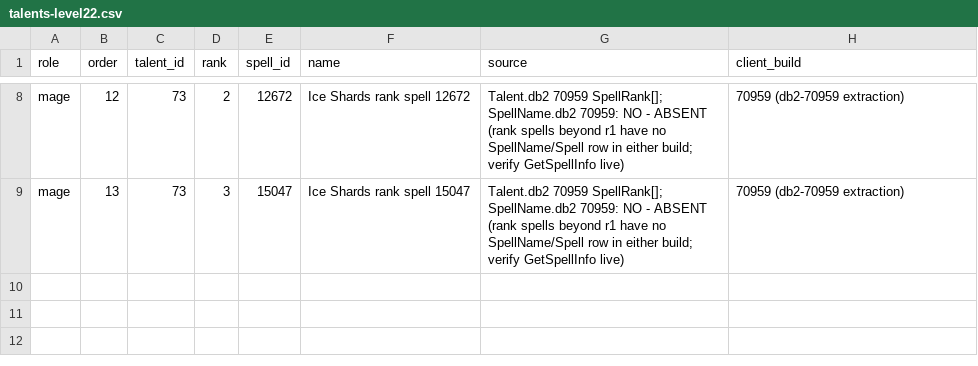
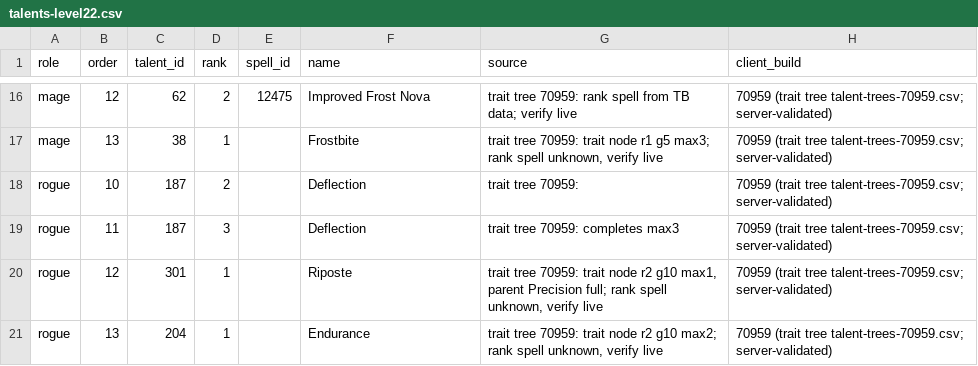
Before and after one commit to pjerra/TortoiseBots, a CSV file: forever/data/waterys/rfc/talents-level22.csv, drawn as a sheet; only a part is shown, gaps mark what is left out; addresses are those after the commit; the diff covers the shown part only; the diff names each change by its address in the sheet, - before the commit and + after, or states it on an @@ line.

Commit message:
RFC talents vs trait trees: rewrite level18/22 for trait nodes (#210 follow-up)
talents-level18.csv (9 pts) + talents-level22.csv (orders 10-13,
continuation, 13 pts total) rewritten so every row names a real
70959 trait-tree node with rank within the Forever max, row gates
and parent edges satisfied; build intents kept (prot Shield
Spec/Anticipation/Defiance, arms Deflection/Rend/Charge/Tactical
Mastery, priest Renew/Focus/Fury/Inspiration, mage Frostbolt/Shards/
Nova/Frostbite, rogue Reflexes/Precision/Deflection/Riposte/
Endurance). Toughness (warrior 140) and Piercing Ice (mage 61) have
no Forever trait node and are dropped. Adds talent-trees-70959.csv
+ talent_builds.py (from waterys/fix-210-builds) and
check_rfc_talents.py (9/13-pt adapter).

```diff
--- a/forever/data/waterys/rfc/talents-level22.csv
+++ b/forever/data/waterys/rfc/talents-level22.csv
-C16 (talent_id): 73
+C16 (talent_id): 62
-E16 (spell_id): 12672
+E16 (spell_id): 12475
-F16 (name): Ice Shards rank spell 12672
+F16 (name): Improved Frost Nova
-G16 (source): Talent.db2 70959 SpellRank[]; SpellName.db2 70959: NO - ABSENT (rank spells beyond r1 have no SpellName/Spell row in either build; verify GetSpellInfo live)
+G16 (source): trait tree 70959: rank spell from TB data; verify live
-H16:H17 (client_build): 70959 (db2-70959 extraction)
+H16:H17 (client_build): 70959 (trait tree talent-trees-70959.csv; server-validated)
-C17 (talent_id): 73
+C17 (talent_id): 38
-D17 (rank): 3
+D17 (rank): 1
-E17 (spell_id): 15047
+E17 (spell_id): (empty)
-F17 (name): Ice Shards rank spell 15047
+F17 (name): Frostbite
-G17 (source): Talent.db2 70959 SpellRank[]; SpellName.db2 70959: NO - ABSENT (rank spells beyond r1 have no SpellName/Spell row in either build; verify GetSpellInfo live)
+G17 (source): trait tree 70959: trait node r1 g5 max3; rank spell unknown, verify live
+row 18: rogue | 10 | 187 | 2 |  | Deflection | trait tree 70959: | 70959 (trait tree talent-trees-70959.csv; server-validated)
+row 19: rogue | 11 | 187 | 3 |  | Deflection | trait tree 70959: completes max3 | 70959 (trait tree talent-trees-70959.csv; server-validated)
+row 20: rogue | 12 | 301 | 1 |  | Riposte | trait tree 70959: trait node r2 g10 max1, parent Precision full; rank spell unknown, verify live | 70959 (trait tree talent-trees-70959.csv; server-validated)
+row 21: rogue | 13 | 204 | 1 |  | Endurance | trait tree 70959: trait node r2 g10 max2; rank spell unknown, verify live | 70959 (trait tree talent-trees-70959.csv; server-validated)
```
Also changed, not shown: 9 added rows, 1 removed row and 22 edited cells elsewhere in this file, forever/data/waterys/rfc/talents-level18.csv, 3 other files.
